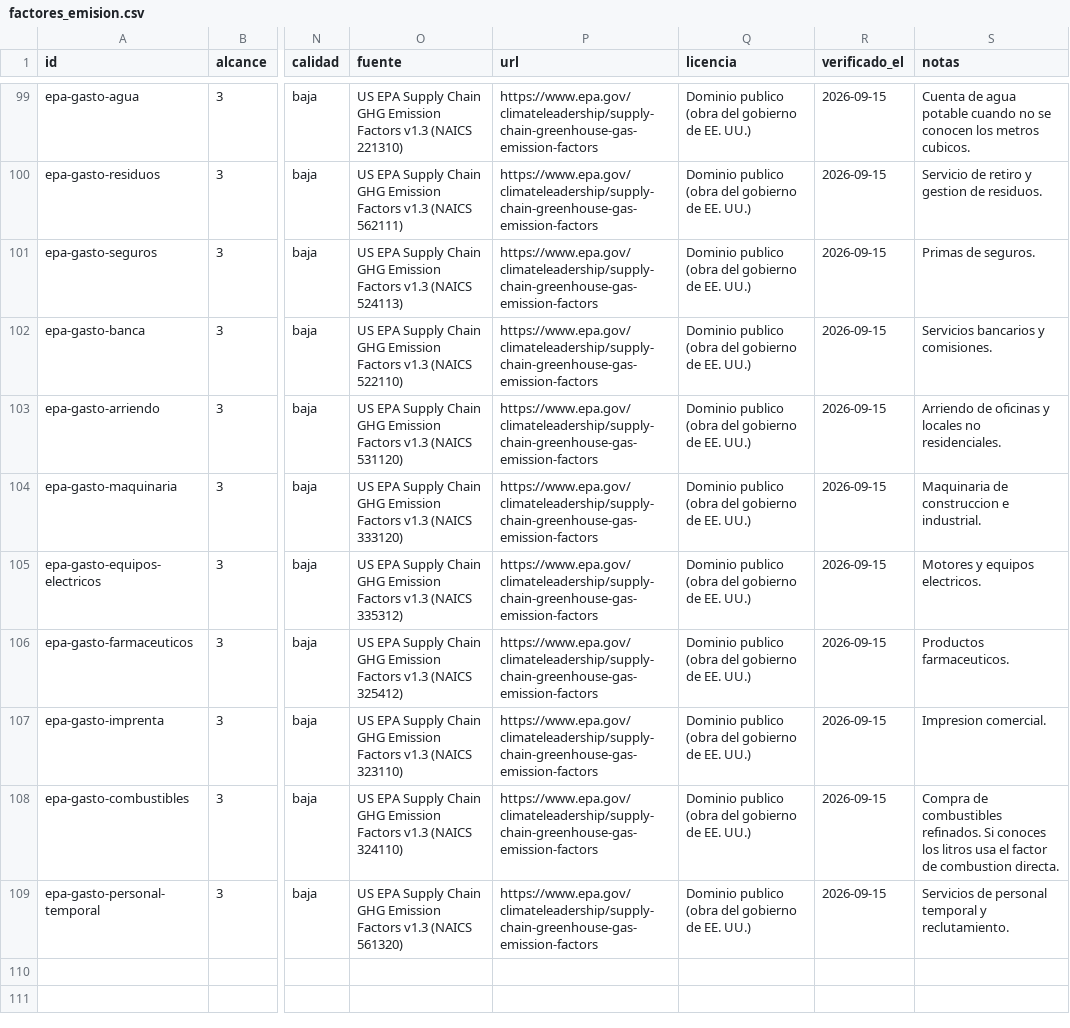
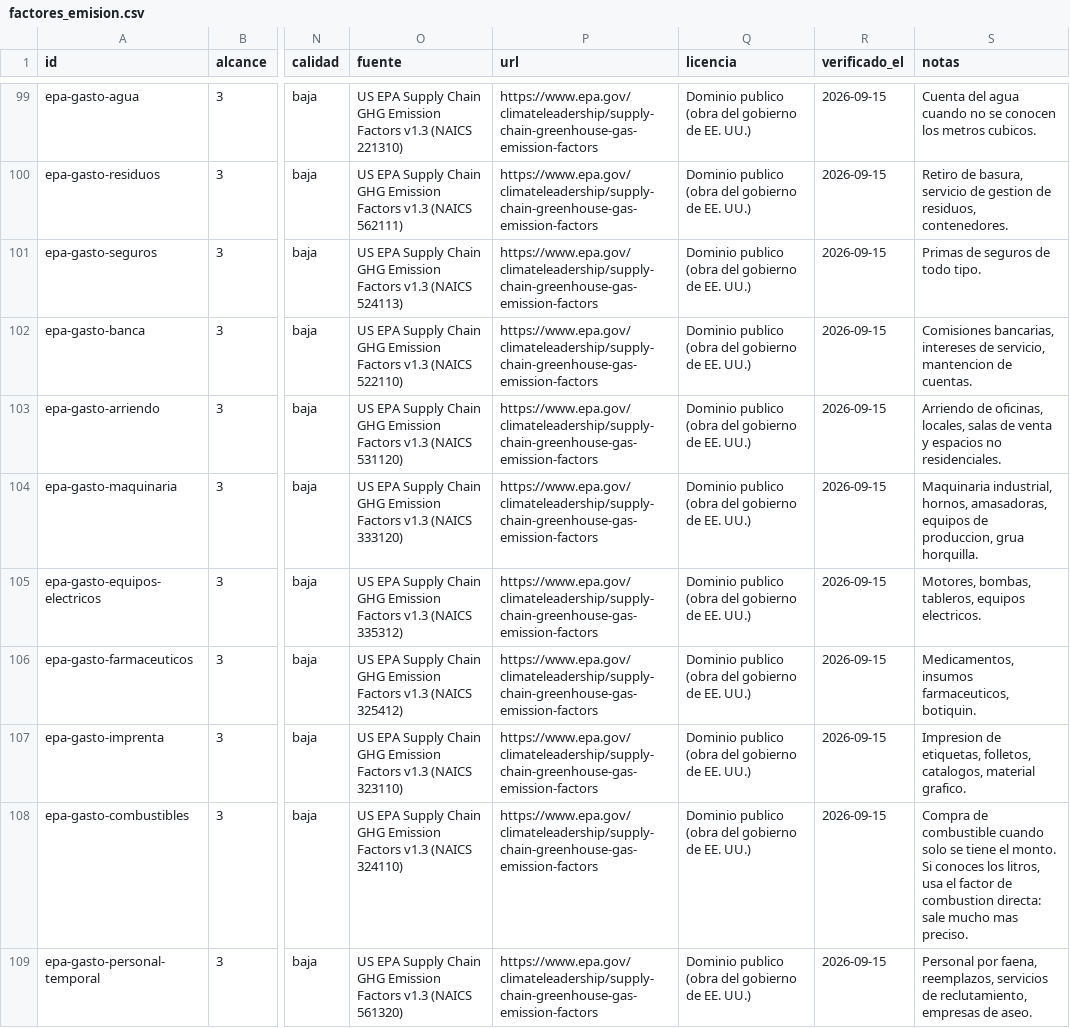
Before and after one commit to korredor07/agentes-esg, a CSV file: .claude/motor/datos/factores_emision.csv, drawn as a sheet; only a part is shown, gaps mark what is left out; the diff covers the shown part only; the diff names each change by its address in the sheet, - before the commit and + after, or states it on an @@ line.

```diff
--- a/.claude/motor/datos/factores_emision.csv
+++ b/.claude/motor/datos/factores_emision.csv
-S99 (notas): Cuenta de agua potable cuando no…
+S99 (notas): Cuenta del agua cuando no…
-S100 (notas): Servicio de retiro y gestion de residuos.
+S100 (notas): Retiro de basura, servicio de gestion de residuos, contenedores.
-S101 (notas): Primas de seguros.
+S101 (notas): Primas de seguros de todo tipo.
-S102 (notas): Servicios bancarios y comisiones.
+S102 (notas): Comisiones bancarias, intereses de servicio, mantencion de cuentas.
-S103 (notas): Arriendo de oficinas y locales no residenciales.
+S103 (notas): Arriendo de oficinas, locales, salas de venta y espacios no residenciales.
-S104 (notas): Maquinaria de construccion e industrial.
+S104 (notas): Maquinaria industrial, hornos, amasadoras, equipos de produccion, grua horquilla.
-S105 (notas): Motores y equipos electricos.
+S105 (notas): Motores, bombas, tableros, equipos electricos.
-S106 (notas): Productos farmaceuticos.
+S106 (notas): Medicamentos, insumos farmaceuticos, botiquin.
-S107 (notas): Impresion comercial.
+S107 (notas): Impresion de etiquetas, folletos, catalogos, material grafico.
-S108 (notas): Compra de combustibles refinados. Si conoces los litros usa el factor de combustion directa.
+S108 (notas): Compra de combustible cuando solo se tiene el monto. Si conoces los litros, usa el factor de combustion directa: sale mucho mas preciso.
-S109 (notas): Servicios de personal temporal y reclutamiento.
+S109 (notas): Personal por faena, reemplazos, servicios de reclutamiento, empresas de aseo.
```
Also changed, not shown: 27 edited cells elsewhere in this file, 24 other files.
